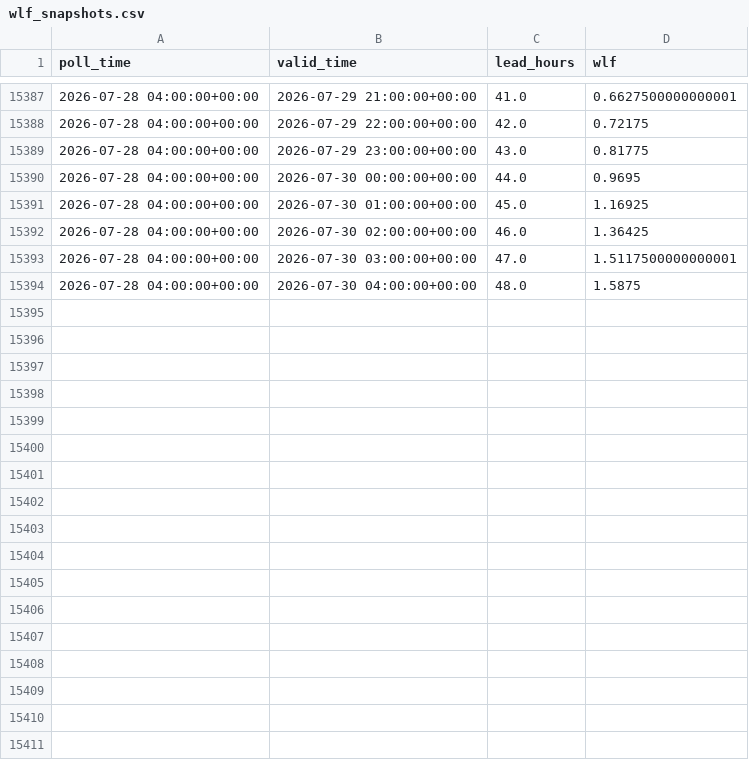
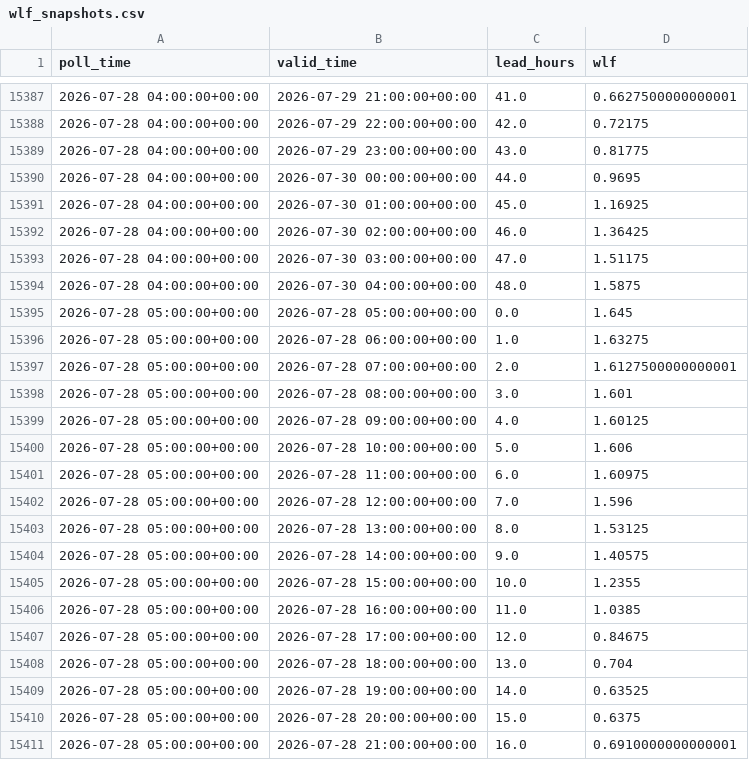
Before and after one commit to ndelworth/water-level-forecasts-data, a CSV file: data/wlf_snapshots.csv, drawn as a sheet; only a part is shown, gaps mark what is left out; the diff covers the shown part only.

```diff
--- a/data/wlf_snapshots.csv
+++ b/data/wlf_snapshots.csv
@@ -15392,3 +15392,20 @@ poll_time,valid_time,lead_hours,wlf
 2026-07-28 04:00:00+00:00,2026-07-30 02:00:00+00:00,46.0,1.36425
-2026-07-28 04:00:00+00:00,2026-07-30 03:00:00+00:00,47.0,1.5117500000000001
+2026-07-28 04:00:00+00:00,2026-07-30 03:00:00+00:00,47.0,1.51175
 2026-07-28 04:00:00+00:00,2026-07-30 04:00:00+00:00,48.0,1.5875
+2026-07-28 05:00:00+00:00,2026-07-28 05:00:00+00:00,0.0,1.645
+2026-07-28 05:00:00+00:00,2026-07-28 06:00:00+00:00,1.0,1.63275
+2026-07-28 05:00:00+00:00,2026-07-28 07:00:00+00:00,2.0,1.6127500000000001
+2026-07-28 05:00:00+00:00,2026-07-28 08:00:00+00:00,3.0,1.601
+2026-07-28 05:00:00+00:00,2026-07-28 09:00:00+00:00,4.0,1.60125
+2026-07-28 05:00:00+00:00,2026-07-28 10:00:00+00:00,5.0,1.606
+2026-07-28 05:00:00+00:00,2026-07-28 11:00:00+00:00,6.0,1.60975
+2026-07-28 05:00:00+00:00,2026-07-28 12:00:00+00:00,7.0,1.596
+2026-07-28 05:00:00+00:00,2026-07-28 13:00:00+00:00,8.0,1.53125
+2026-07-28 05:00:00+00:00,2026-07-28 14:00:00+00:00,9.0,1.40575
+2026-07-28 05:00:00+00:00,2026-07-28 15:00:00+00:00,10.0,1.2355
+2026-07-28 05:00:00+00:00,2026-07-28 16:00:00+00:00,11.0,1.0385
+2026-07-28 05:00:00+00:00,2026-07-28 17:00:00+00:00,12.0,0.84675
+2026-07-28 05:00:00+00:00,2026-07-28 18:00:00+00:00,13.0,0.704
+2026-07-28 05:00:00+00:00,2026-07-28 19:00:00+00:00,14.0,0.63525
+2026-07-28 05:00:00+00:00,2026-07-28 20:00:00+00:00,15.0,0.6375
+2026-07-28 05:00:00+00:00,2026-07-28 21:00:00+00:00,16.0,0.6910000000000001
```
Also changed, not shown: 32 added rows elsewhere in this file.
